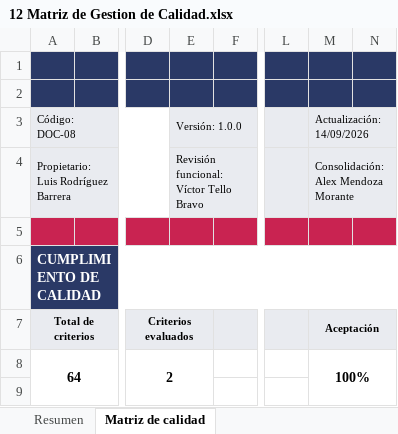
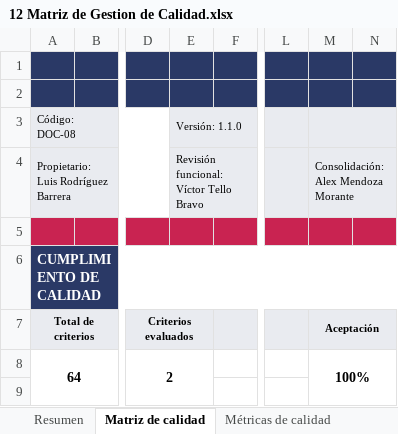
Before and after one commit to UESSalexmendoza/Proyecto-Ingenieria-II, an Excel workbook: Documentacion/12 Matriz de Gestion de Calidad.xlsx, sheet Matriz de calidad, drawn as a sheet; only a part is shown, gaps mark what is left out; values as stored, in another font and other column widths than the file's, no borders; charts and pictures and conditional formats and table styles not drawn; the diff names each change by its address in the sheet, - before the commit and + after, or states it on an @@ line.

```diff
--- a/Documentacion/12 Matriz de Gestion de Calidad.xlsx (sheet Matriz de calidad)
+++ b/Documentacion/12 Matriz de Gestion de Calidad.xlsx (sheet Matriz de calidad)
+sheet tab: Métricas de calidad
-E3: Versión: 1.0.0
+E3: Versión: 1.1.0
-M3 (Aceptación): Actualización: 14/09/2026
+M3 (Aceptación): (empty)
```
Also changed, not shown: sheet Resumen, charts or pictures, Documentacion/14 Matriz de Gestion de Riesgos.xlsx, 34 other files.
